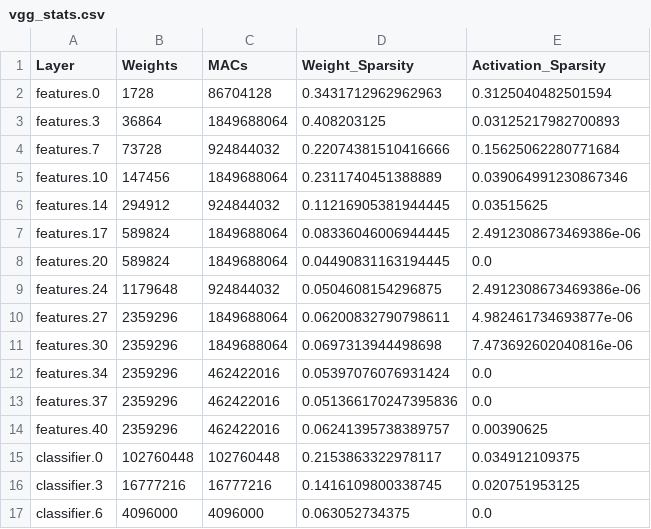
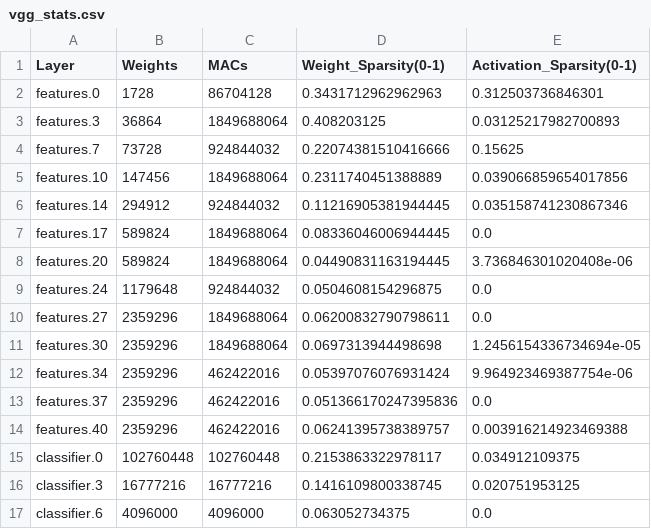
Before and after one commit to CemBeast/Hetero-OU, a CSV file: vgg_stats.csv, drawn as a sheet.

Commit message:
added file that creates vgg_stats.csv

```diff
--- a/vgg_stats.csv
+++ b/vgg_stats.csv
@@ -1,15 +1,15 @@
-Layer,Weights,MACs,Weight_Sparsity,Activation_Sparsity
-features.0,1728,86704128,0.3431712962962963,0.3125040482501594
+Layer,Weights,MACs,Weight_Sparsity(0-1),Activation_Sparsity(0-1)
+features.0,1728,86704128,0.3431712962962963,0.312503736846301
 features.3,36864,1849688064,0.408203125,0.03125217982700893
-features.7,73728,924844032,0.22074381510416666,0.15625062280771684
-features.10,147456,1849688064,0.2311740451388889,0.039064991230867346
-features.14,294912,924844032,0.11216905381944445,0.03515625
-features.17,589824,1849688064,0.08336046006944445,2.4912308673469386e-06
-features.20,589824,1849688064,0.04490831163194445,0.0
-features.24,1179648,924844032,0.0504608154296875,2.4912308673469386e-06
-features.27,2359296,1849688064,0.06200832790798611,4.982461734693877e-06
-features.30,2359296,1849688064,0.0697313944498698,7.473692602040816e-06
-features.34,2359296,462422016,0.05397076076931424,0.0
+features.7,73728,924844032,0.22074381510416666,0.15625
+features.10,147456,1849688064,0.2311740451388889,0.039066859654017856
+features.14,294912,924844032,0.11216905381944445,0.035158741230867346
+features.17,589824,1849688064,0.08336046006944445,0.0
+features.20,589824,1849688064,0.04490831163194445,3.736846301020408e-06
+features.24,1179648,924844032,0.0504608154296875,0.0
+features.27,2359296,1849688064,0.06200832790798611,0.0
+features.30,2359296,1849688064,0.0697313944498698,1.2456154336734694e-05
+features.34,2359296,462422016,0.05397076076931424,9.964923469387754e-06
 features.37,2359296,462422016,0.051366170247395836,0.0
-features.40,2359296,462422016,0.06241395738389757,0.00390625
+features.40,2359296,462422016,0.06241395738389757,0.003916214923469388
 classifier.0,102760448,102760448,0.2153863322978117,0.034912109375
```
Also changed, not shown: 2 other files.
